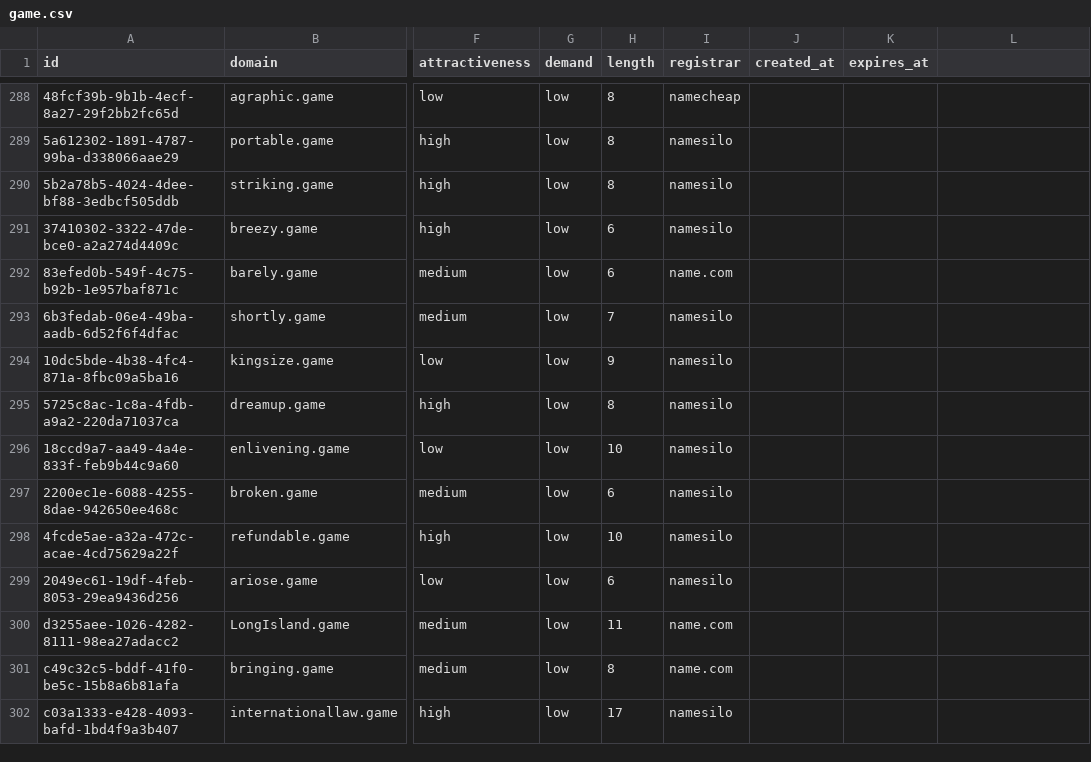
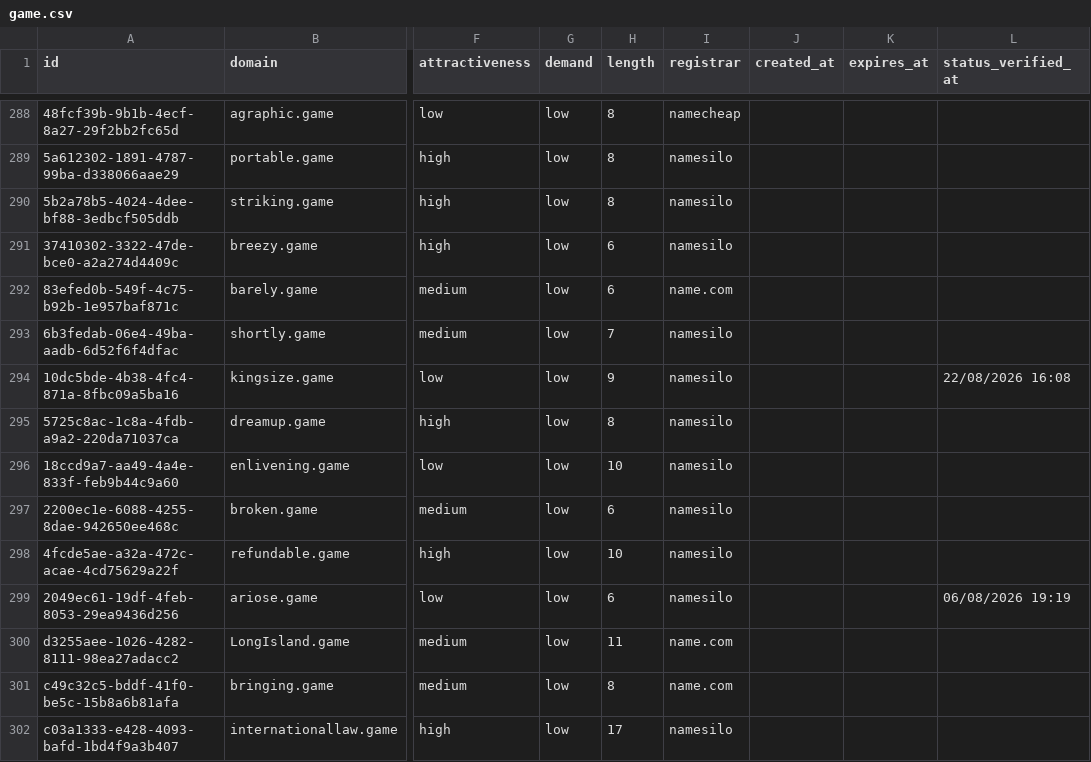
Before and after one commit to UniqueDomains/game-oneword-domains, a CSV file: game.csv, drawn as a sheet; only a part is shown, gaps mark what is left out; the diff covers the shown part only; the diff names each change by its address in the sheet, - before the commit and + after, or states it on an @@ line.

```diff
--- a/game.csv
+++ b/game.csv
-L1: (empty)
+L1: status_verified_at
-L294 (status_verified_at): (empty)
+L294 (status_verified_at): 22/08/2026 16:08
-L299 (status_verified_at): (empty)
+L299 (status_verified_at): 06/08/2026 19:19
```
Also changed, not shown: 121 edited cells elsewhere in this file, 6 other files.
